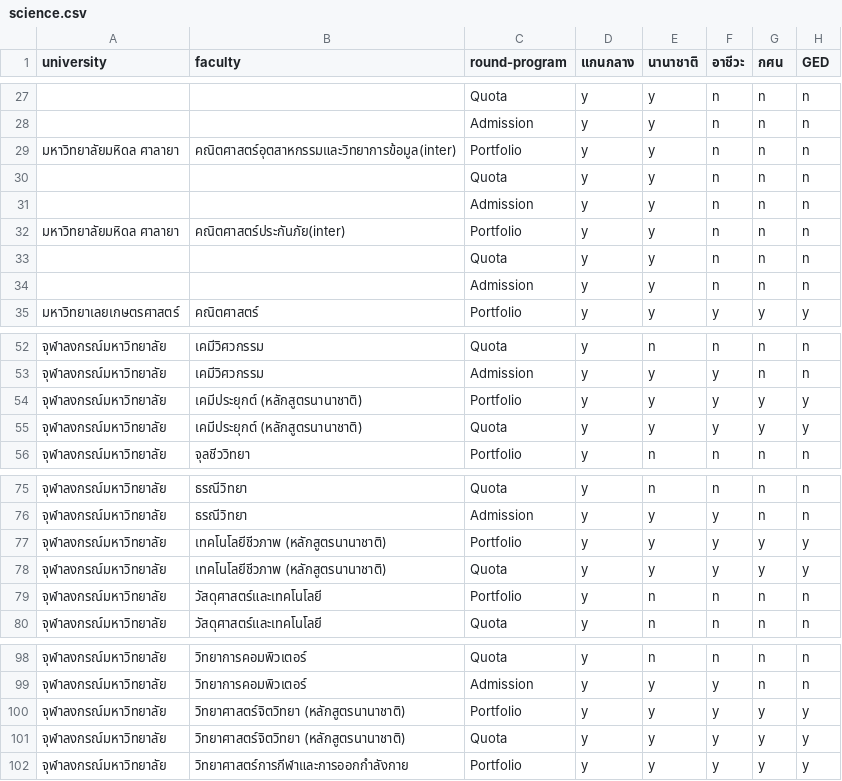
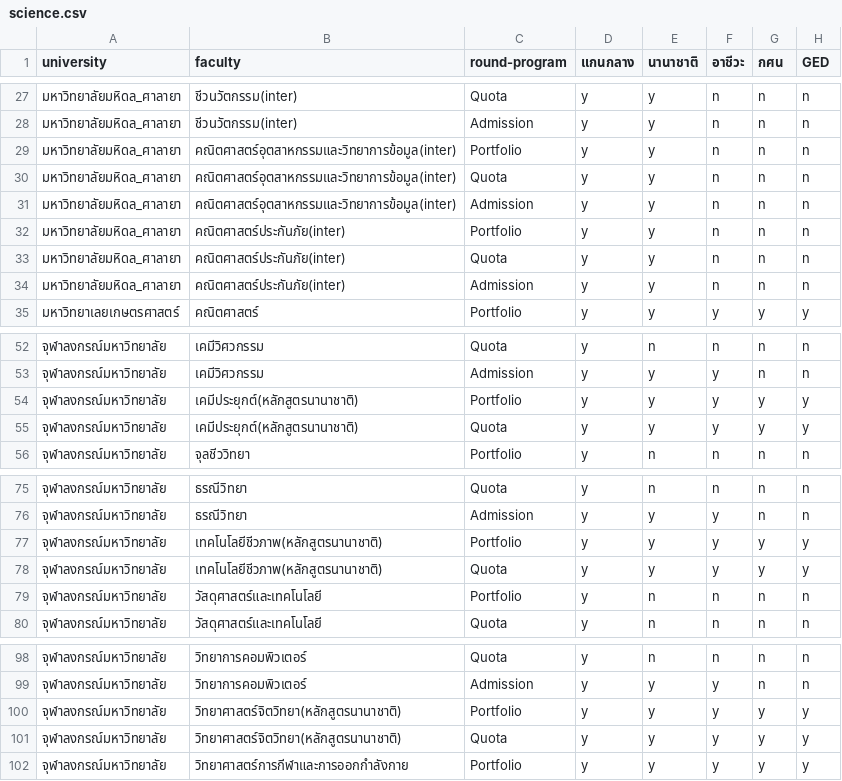
Before and after one commit to OmegaWiz/nekstep, a CSV file: dataStep/science.csv, drawn as a sheet; only a part is shown, gaps mark what is left out; the diff covers the shown part only; the diff names each change by its address in the sheet, - before the commit and + after, or states it on an @@ line.

```diff
--- a/dataStep/science.csv
+++ b/dataStep/science.csv
-A27:A28 (university): (empty)
+A27:A28 (university): มหาวิทยาลัยมหิดล_ศาลายา
-B27:B28 (faculty): (empty)
+B27:B28 (faculty): ชีวนวัตกรรม(inter)
-A29 (university): มหาวิทยาลัยมหิดล ศาลายา
+A29 (university): มหาวิทยาลัยมหิดล_ศาลายา
-A30:A31 (university): (empty)
+A30:A31 (university): มหาวิทยาลัยมหิดล_ศาลายา
-B30:B31 (faculty): (empty)
+B30:B31 (faculty): คณิตศาสตร์อุตสาหกรรมและวิทยาการข้อมูล(inter)
-A32 (university): มหาวิทยาลัยมหิดล ศาลายา
+A32 (university): มหาวิทยาลัยมหิดล_ศาลายา
-A33:A34 (university): (empty)
+A33:A34 (university): มหาวิทยาลัยมหิดล_ศาลายา
-B33:B34 (faculty): (empty)
+B33:B34 (faculty): คณิตศาสตร์ประกันภัย(inter)
-B54:B55 (faculty): เคมีประยุกต์ (หลักสูตรนานาชาติ)
+B54:B55 (faculty): เคมีประยุกต์(หลักสูตรนานาชาติ)
-B77:B78 (faculty): เทคโนโลยีชีวภาพ (หลักสูตรนานาชาติ)
+B77:B78 (faculty): เทคโนโลยีชีวภาพ(หลักสูตรนานาชาติ)
-B100:B101 (faculty): วิทยาศาสตร์จิตวิทยา (หลักสูตรนานาชาติ)
+B100:B101 (faculty): วิทยาศาสตร์จิตวิทยา(หลักสูตรนานาชาติ)
```
Also changed, not shown: 39 edited cells elsewhere in this file, dataStep/engineer.csv, dataStep/others.csv.
